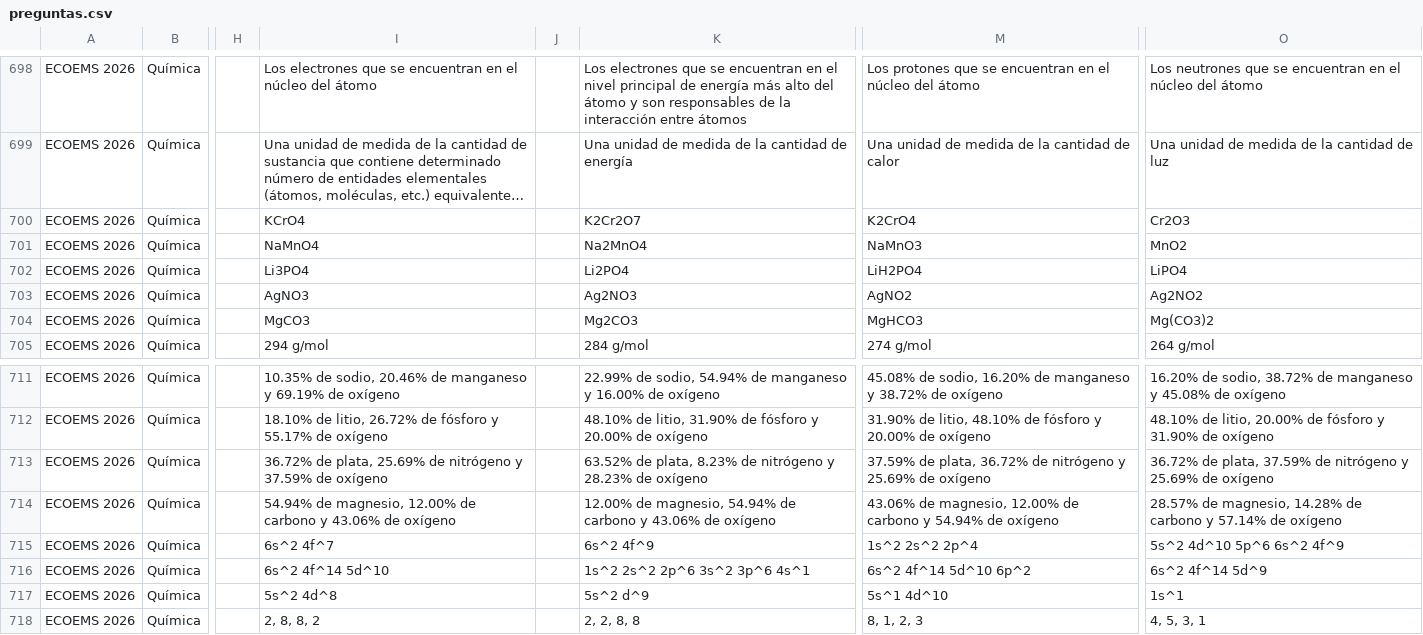
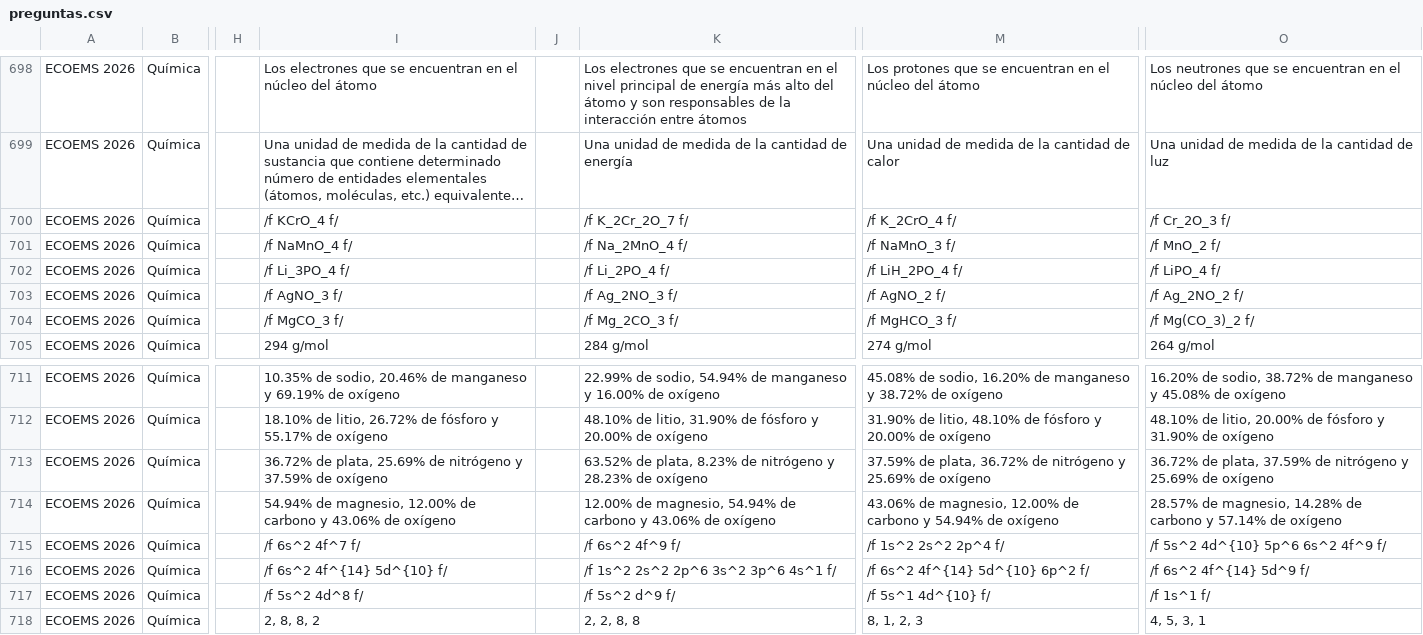
Before and after one commit to sitiocaep/SdEC, a CSV file: preguntas.csv, drawn as a sheet; only a part is shown, gaps mark what is left out; long unchanged cells end in …; the diff covers the shown part only; the diff names each change by its address in the sheet, - before the commit and + after, or states it on an @@ line.

Commit message:
..

```diff
--- a/preguntas.csv
+++ b/preguntas.csv
-I700: KCrO4
+I700: /f KCrO_4 f/
-K700: K2Cr2O7
+K700: /f K_2Cr_2O_7 f/
-M700: K2CrO4
+M700: /f K_2CrO_4 f/
-O700: Cr2O3
+O700: /f Cr_2O_3 f/
-I701: NaMnO4
+I701: /f NaMnO_4 f/
-K701: Na2MnO4
+K701: /f Na_2MnO_4 f/
-M701: NaMnO3
+M701: /f NaMnO_3 f/
-O701: MnO2
+O701: /f MnO_2 f/
-I702: Li3PO4
+I702: /f Li_3PO_4 f/
-K702: Li2PO4
+K702: /f Li_2PO_4 f/
-M702: LiH2PO4
+M702: /f LiH_2PO_4 f/
-O702: LiPO4
+O702: /f LiPO_4 f/
-I703: AgNO3
+I703: /f AgNO_3 f/
-K703: Ag2NO3
+K703: /f Ag_2NO_3 f/
-M703: AgNO2
+M703: /f AgNO_2 f/
-O703: Ag2NO2
+O703: /f Ag_2NO_2 f/
-I704: MgCO3
+I704: /f MgCO_3 f/
-K704: Mg2CO3
+K704: /f Mg_2CO_3 f/
-M704: MgHCO3
+M704: /f MgHCO_3 f/
-O704: Mg(CO3)2
+O704: /f Mg(CO_3)_2 f/
-I715: 6s^2 4f^7
+I715: /f 6s^2 4f^7 f/
-K715: 6s^2 4f^9
+K715: /f 6s^2 4f^9 f/
-M715: 1s^2 2s^2 2p^4
+M715: /f 1s^2 2s^2 2p^4 f/
-O715: 5s^2 4d^10 5p^6 6s^2 4f^9
+O715: /f 5s^2 4d^{10} 5p^6 6s^2 4f^9 f/
-I716: 6s^2 4f^14 5d^10
+I716: /f 6s^2 4f^{14} 5d^{10} f/
-K716: 1s^2 2s^2 2p^6 3s^2 3p^6 4s^1
+K716: /f 1s^2 2s^2 2p^6 3s^2 3p^6 4s^1 f/
-M716: 6s^2 4f^14 5d^10 6p^2
+M716: /f 6s^2 4f^{14} 5d^{10} 6p^2 f/
-O716: 6s^2 4f^14 5d^9
+O716: /f 6s^2 4f^{14} 5d^9 f/
-I717: 5s^2 4d^8
+I717: /f 5s^2 4d^8 f/
-K717: 5s^2 d^9
+K717: /f 5s^2 d^9 f/
-M717: 5s^1 4d^10
+M717: /f 5s^1 4d^{10} f/
-O717: 1s^1
+O717: /f 1s^1 f/
```
Also changed, not shown: 20 edited cells elsewhere in this file.
